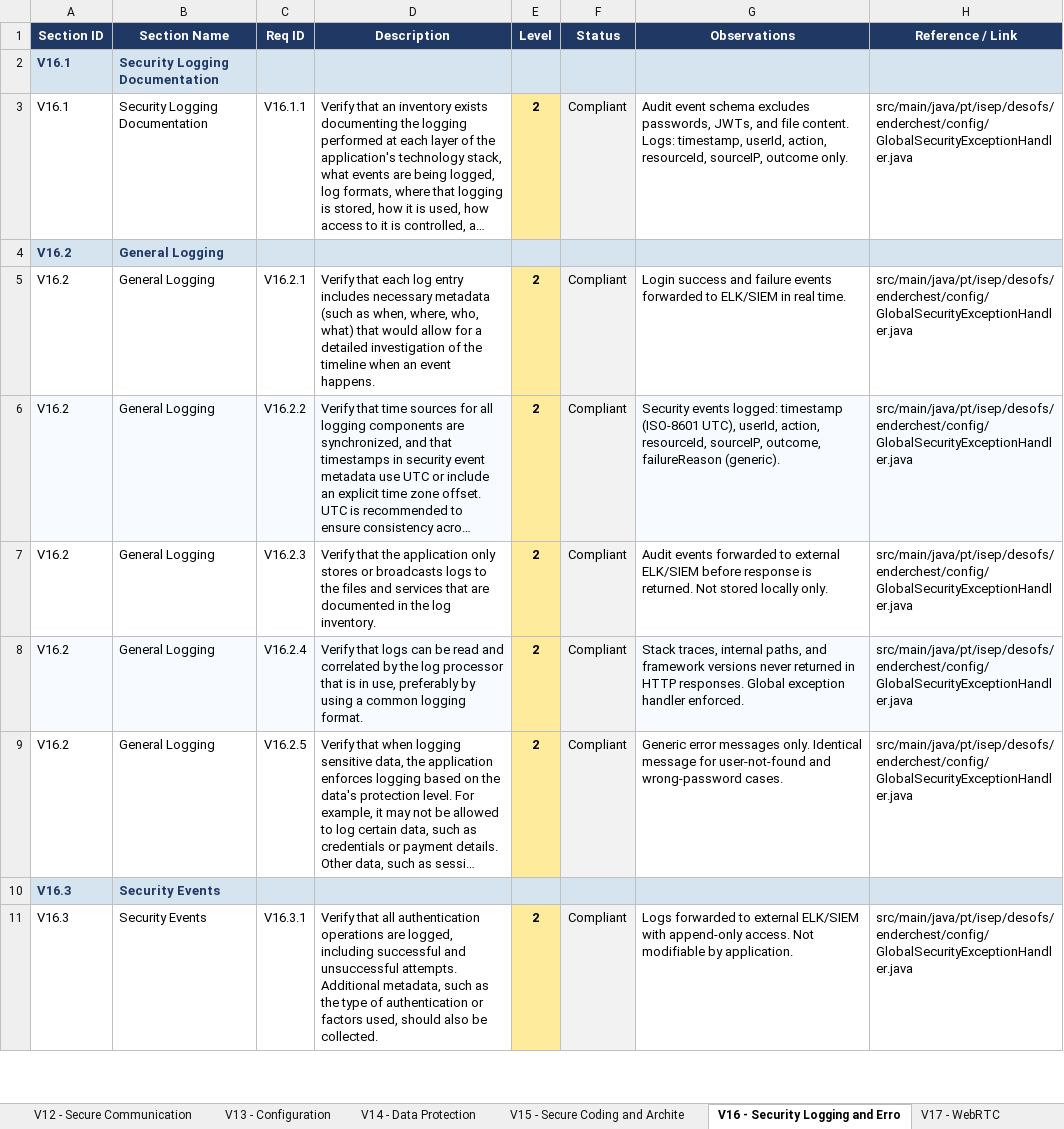
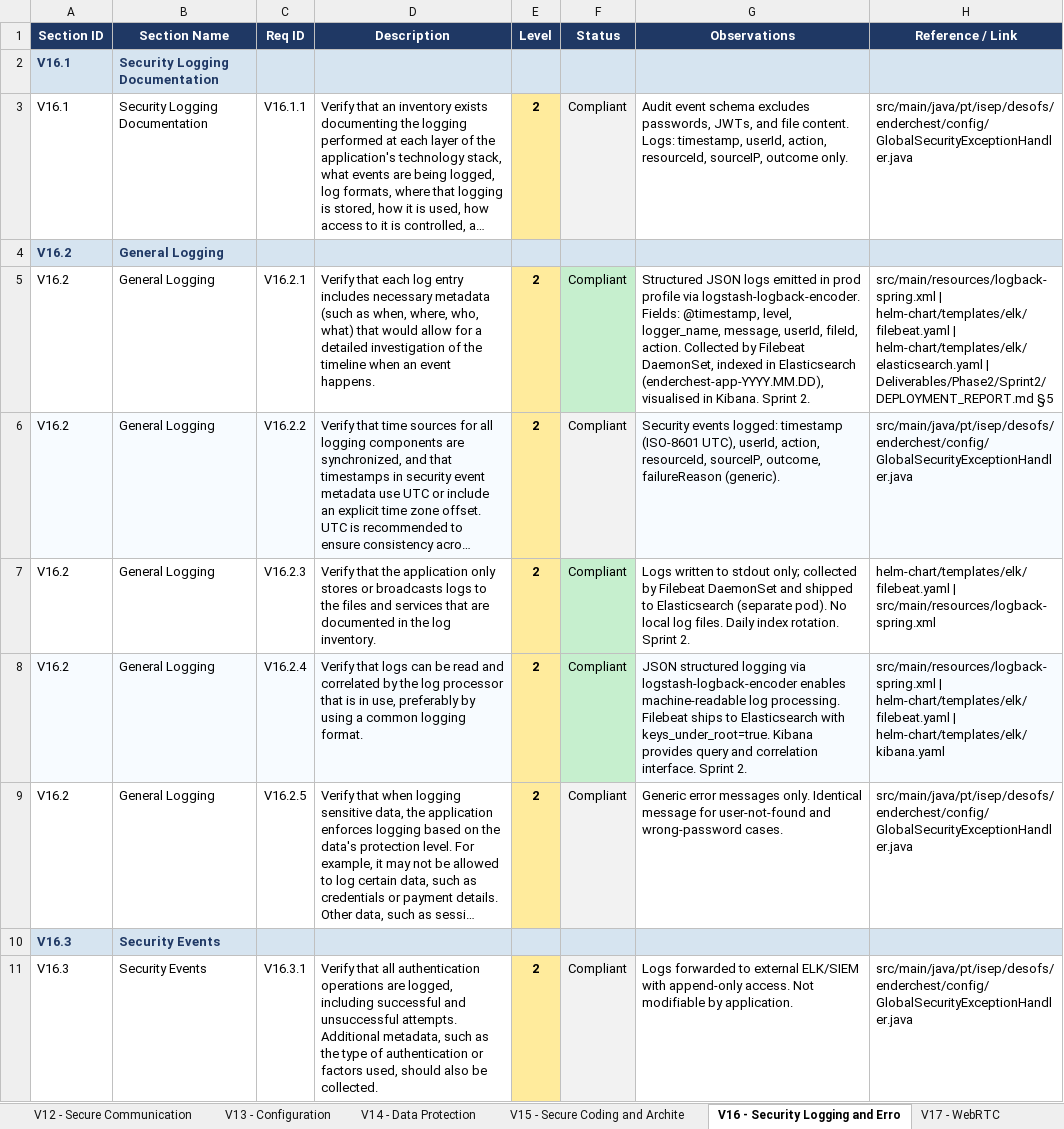
Before and after one commit to mei-desofs/desofs2026-wed_nap_3, an Excel workbook: Deliverables/Phase2/ASVS_5.0_Tracker_filled.xlsx, sheet V16 - Security Logging and Erro, drawn as a sheet; only a part is shown; long unchanged cells end in …; values as stored, in another font and other column widths than the file's, no borders; conditional formats not drawn; the diff covers the shown part only; the diff names each change by its address in the sheet, - before the commit and + after, or states it on an @@ line.

Commit message:
docs: update ASVS 5.0 tracker for Sprint 2

```diff
--- a/Deliverables/Phase2/ASVS_5.0_Tracker_filled.xlsx (sheet V16 - Security Logging and Erro)
+++ b/Deliverables/Phase2/ASVS_5.0_Tracker_filled.xlsx (sheet V16 - Security Logging and Erro)
-F5 fill: #F2F2F2
+F5 fill: #C6EFCE
-G5 (Observations): Login success and failure events forwarded to ELK/SIEM in real time.
+G5 (Observations): Structured JSON logs emitted in prod profile via logstash-logback-encoder. Fields: @timestamp, level, logger_name, message, userId, fileId, action. Collected by Filebeat DaemonSet, indexed in Elasticsearch (enderchest-app-YYYY.MM.DD), visualised in Kibana. Sprint 2.
-H5 (Reference / Link): src/main/java/pt/isep/desofs/enderchest/config/GlobalSecurityExceptionHandler.java
+H5 (Reference / Link): src/main/resources/logback-spring.xml | helm-chart/templates/elk/filebeat.yaml | helm-chart/templates/elk/elasticsearch.yaml | Deliverables/Phase2/Sprint2/DEPLOYMENT_REPORT.md §5
-F7:F8 fill: #F2F2F2
+F7:F8 fill: #C6EFCE
-G7 (Observations): Audit events forwarded to external ELK/SIEM before response is returned. Not stored locally only.
+G7 (Observations): Logs written to stdout only; collected by Filebeat DaemonSet and shipped to Elasticsearch (separate pod). No local log files. Daily index rotation. Sprint 2.
-H7 (Reference / Link): src/main/java/pt/isep/desofs/enderchest/config/GlobalSecurityExceptionHandler.java
+H7 (Reference / Link): helm-chart/templates/elk/filebeat.yaml | src/main/resources/logback-spring.xml
-G8 (Observations): Stack traces, internal paths, and framework versions never returned in HTTP responses. Global exception handler enforced.
+G8 (Observations): JSON structured logging via logstash-logback-encoder enables machine-readable log processing. Filebeat ships to Elasticsearch with keys_under_root=true. Kibana provides query and correlation interface. Sprint 2.
-H8 (Reference / Link): src/main/java/pt/isep/desofs/enderchest/config/GlobalSecurityExceptionHandler.java
+H8 (Reference / Link): src/main/resources/logback-spring.xml | helm-chart/templates/elk/filebeat.yaml | helm-chart/templates/elk/kibana.yaml
```
Also changed, not shown: 9 edited cells and cell formats elsewhere in this sheet, sheet V13 - Configuration, sheet V4 - API and Web Service, sheet V12 - Secure Communication, sheet V8 - Authorization.
